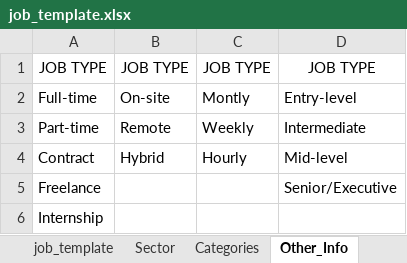
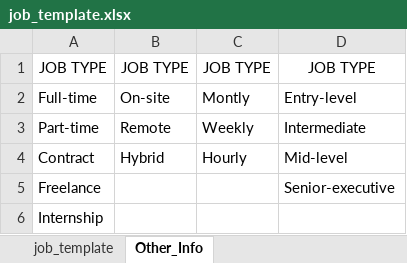
Before and after one commit to j4yre25/pathwayph.com, an Excel workbook: public/templates/job_template.xlsx, sheet Other_Info, drawn as a sheet; values as stored, in another font and other column widths than the file's, no borders; the diff names each change by its address in the sheet, - before the commit and + after, or states it on an @@ line.

```diff
--- a/public/templates/job_template.xlsx (sheet Other_Info)
+++ b/public/templates/job_template.xlsx (sheet Other_Info)
-sheet tab: Sector
-sheet tab: Categories
-D5: Senior/Executive
+D5: Senior-executive
```
Also changed, not shown: sheet job_template, 10 other files.
